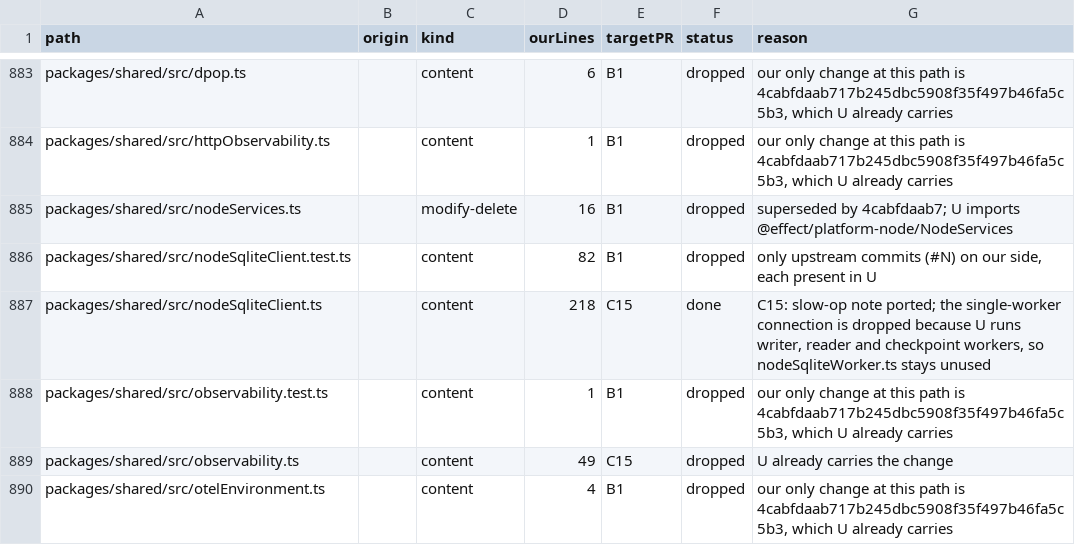
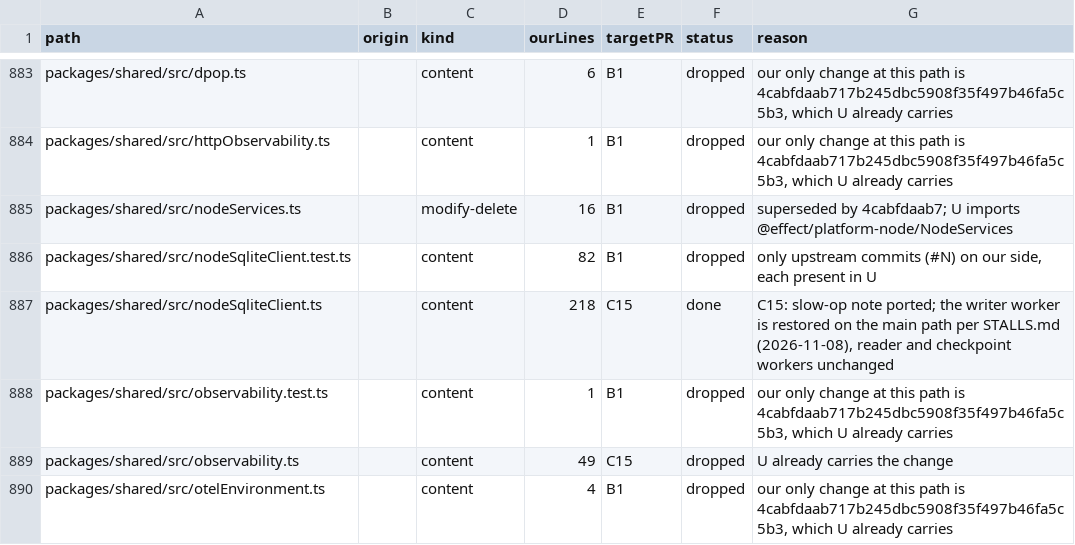
Before and after one commit to haroutB5/personal-bots, a TSV file: scripts/personal/sync/v2-port-ledger/ledger.tsv, drawn as a sheet; only a part is shown, gaps mark what is left out.

Commit message:
chore(ledger): record the restored writer worker
The C15 row said nodeSqliteWorker stays unused. STALLS.md restores it on
the main path, so the row now records that and the unchanged reader and
checkpoint workers.

```diff
--- a/scripts/personal/sync/v2-port-ledger/ledger.tsv
+++ b/scripts/personal/sync/v2-port-ledger/ledger.tsv
@@ -886,3 +886,3 @@ packages/shared/src/nodeServices.ts		modify-delete	16	B1	dropped	superseded by 4
 packages/shared/src/nodeSqliteClient.test.ts		content	82	B1	dropped	only upstream commits (#N) on our side, each present in U
-packages/shared/src/nodeSqliteClient.ts		content	218	C15	done	C15: slow-op note ported; the single-worker connection is dropped because U runs writer, reader and checkpoint workers, so nodeSqliteWorker.ts stays unused
+packages/shared/src/nodeSqliteClient.ts		content	218	C15	done	C15: slow-op note ported; the writer worker is restored on the main path per STALLS.md (2026-11-08), reader and checkpoint workers unchanged
 packages/shared/src/observability.test.ts		content	1	B1	dropped	our only change at this path is 4cabfdaab717b245dbc5908f35f497b46fa5c5b3, which U already carries
```
